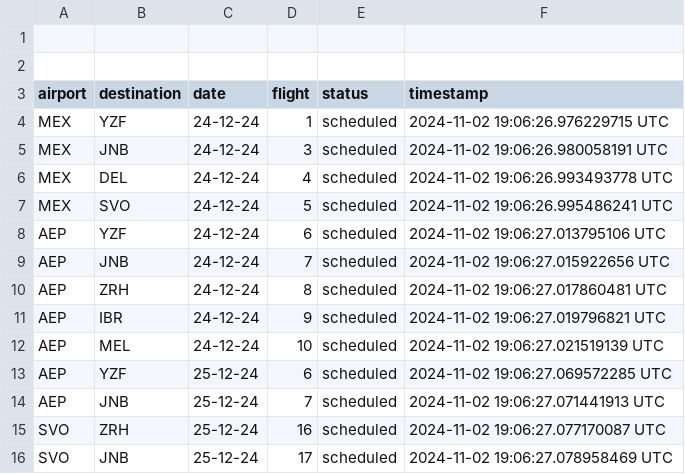
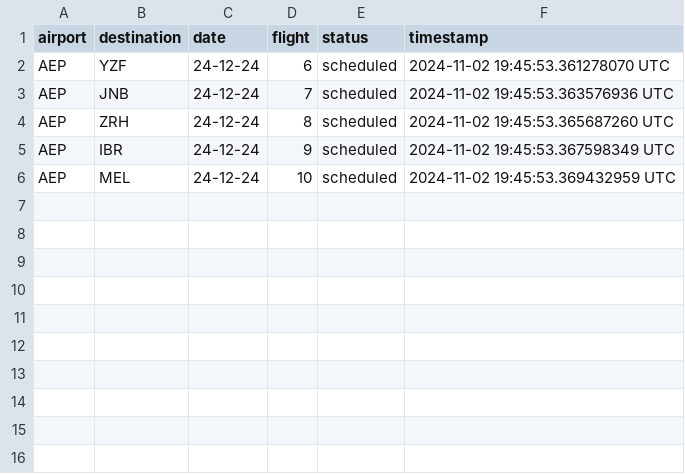
Before and after one commit to Jmenechian/Cassandra-Like-DB, a CSV file: src/tables/origin_8.csv, drawn as a sheet.

```diff
--- a/src/tables/origin_8.csv
+++ b/src/tables/origin_8.csv
@@ -1,16 +1,6 @@
-
-
 airport,destination,date,flight,status,timestamp
-MEX,YZF,24-12-24,1,scheduled,2024-11-02 19:06:26.976229715 UTC
-MEX,JNB,24-12-24,3,scheduled,2024-11-02 19:06:26.980058191 UTC
-MEX,DEL,24-12-24,4,scheduled,2024-11-02 19:06:26.993493778 UTC
-MEX,SVO,24-12-24,5,scheduled,2024-11-02 19:06:26.995486241 UTC
-AEP,YZF,24-12-24,6,scheduled,2024-11-02 19:06:27.013795106 UTC
-AEP,JNB,24-12-24,7,scheduled,2024-11-02 19:06:27.015922656 UTC
-AEP,ZRH,24-12-24,8,scheduled,2024-11-02 19:06:27.017860481 UTC
-AEP,IBR,24-12-24,9,scheduled,2024-11-02 19:06:27.019796821 UTC
-AEP,MEL,24-12-24,10,scheduled,2024-11-02 19:06:27.021519139 UTC
-AEP,YZF,25-12-24,6,scheduled,2024-11-02 19:06:27.069572285 UTC
-AEP,JNB,25-12-24,7,scheduled,2024-11-02 19:06:27.071441913 UTC
-SVO,ZRH,25-12-24,16,scheduled,2024-11-02 19:06:27.077170087 UTC
-SVO,JNB,25-12-24,17,scheduled,2024-11-02 19:06:27.078958469 UTC
+AEP,YZF,24-12-24,6,scheduled,2024-11-02 19:45:53.361278070 UTC
+AEP,JNB,24-12-24,7,scheduled,2024-11-02 19:45:53.363576936 UTC
+AEP,ZRH,24-12-24,8,scheduled,2024-11-02 19:45:53.365687260 UTC
+AEP,IBR,24-12-24,9,scheduled,2024-11-02 19:45:53.367598349 UTC
+AEP,MEL,24-12-24,10,scheduled,2024-11-02 19:45:53.369432959 UTC
```
Also changed, not shown: src/tables/destination_3.csv, src/tables/destination_4.csv, 19 other files.
